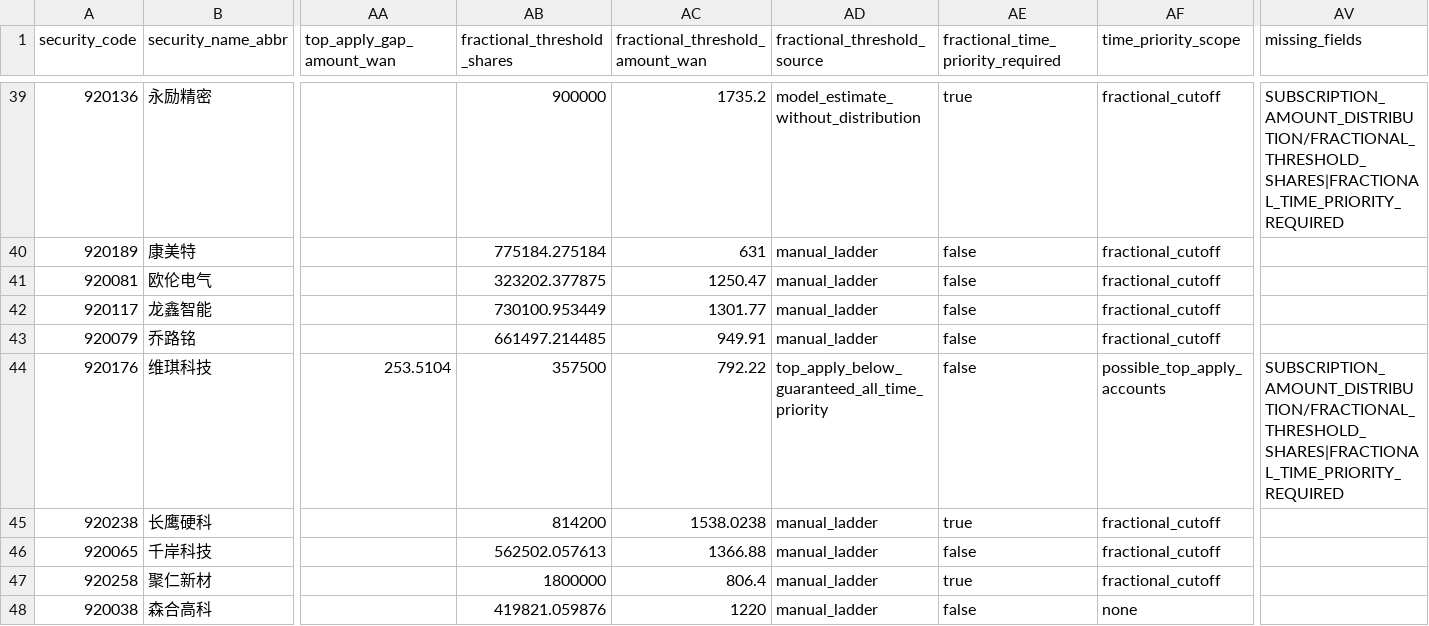
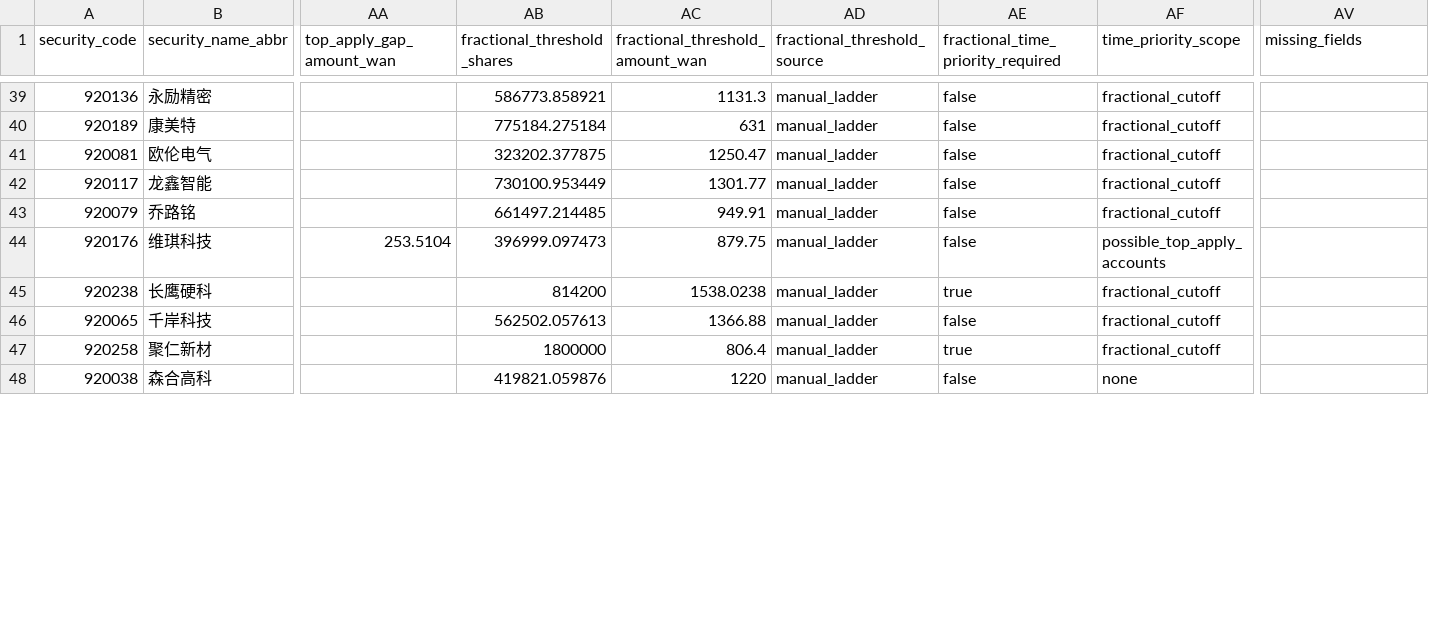
Before and after one commit to viconia828/BJ_IPO, a CSV file: data/offline_tuning/subscription_history_sample.csv, drawn as a sheet; only a part is shown, gaps mark what is left out; the diff covers the shown part only; the diff names each change by its address in the sheet, - before the commit and + after, or states it on an @@ line.

```diff
--- a/data/offline_tuning/subscription_history_sample.csv
+++ b/data/offline_tuning/subscription_history_sample.csv
-AB39 (fractional_threshold_shares): 900000
+AB39 (fractional_threshold_shares): 586773.858921
-AC39 (fractional_threshold_amount_wan): 1735.2
+AC39 (fractional_threshold_amount_wan): 1131.3
-AD39 (fractional_threshold_source): model_estimate_without_distribution
+AD39 (fractional_threshold_source): manual_ladder
-AE39: true
+AE39: false
-AV39 (missing_fields): SUBSCRIPTION_AMOUNT_DISTRIBUTION/FRACTIONAL_THRESHOLD_SHARES|FRACTIONAL_TIME_PRIORITY_REQUIRED
+AV39 (missing_fields): (empty)
-AB44 (fractional_threshold_shares): 357500
+AB44 (fractional_threshold_shares): 396999.097473
-AC44 (fractional_threshold_amount_wan): 792.22
+AC44 (fractional_threshold_amount_wan): 879.75
-AD44 (fractional_threshold_source): top_apply_below_guaranteed_all_time_priority
+AD44 (fractional_threshold_source): manual_ladder
-AV44 (missing_fields): SUBSCRIPTION_AMOUNT_DISTRIBUTION/FRACTIONAL_THRESHOLD_SHARES|FRACTIONAL_TIME_PRIORITY_REQUIRED
+AV44 (missing_fields): (empty)
```
Also changed, not shown: 94 edited cells elsewhere in this file, 10 other files.
